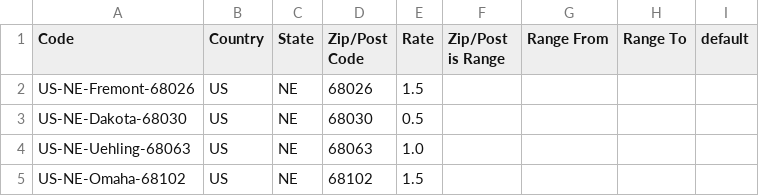
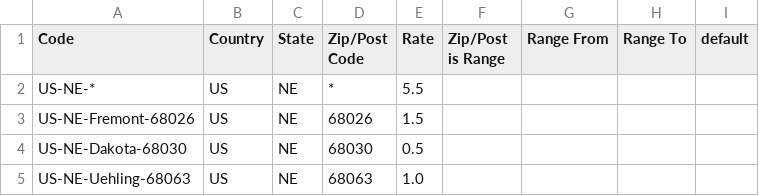
Before and after one commit to code-lever/taxem, a CSV file: tax_rates.csv, drawn as a sheet; only a part is shown; the shorter side is filled out with more unchanged rows; the diff names each change by its address in the sheet, - before the commit and + after, or states it on an @@ line.

Commit message:
Add the overall state rate to the magento export.

```diff
--- a/tax_rates.csv
+++ b/tax_rates.csv
+row 2: US-NE-* | US | NE | * | 5.5
```
Also changed, not shown: 8 other files.
